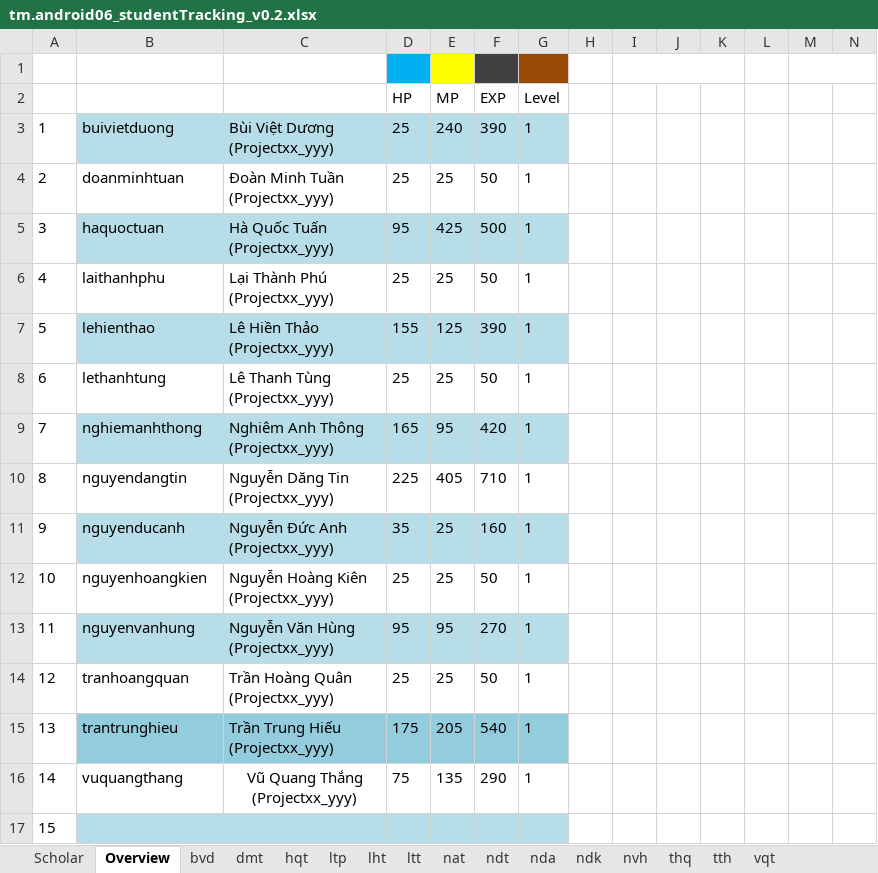
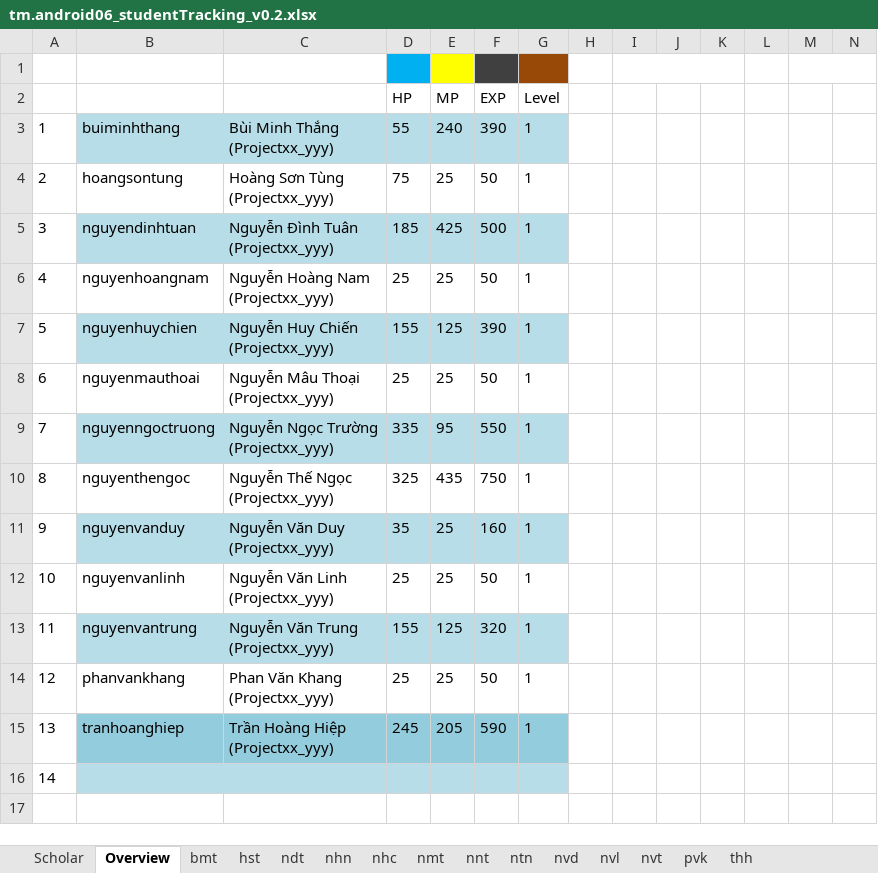
Before and after one commit to vickutetg/tm0614android, an Excel workbook: tm.android06_studentTracking_v0.2.xlsx, sheet Overview, drawn as a sheet; only a part is shown; values as stored, in another font and other column widths than the file's, no borders; charts and pictures not drawn; removed rows and columns are numbered as before the commit, all else as after; rows hold the shown columns only; ↵ is a line break in a cell; the diff names each change by its address in the sheet, - before the commit and + after, or states it on an @@ line.

```diff
--- a/tm.android06_studentTracking_v0.2.xlsx (sheet Overview)
+++ b/tm.android06_studentTracking_v0.2.xlsx (sheet Overview)
-sheet tab: bvd
+sheet tab: bmt
-sheet tab: dmt
+sheet tab: hst
-sheet tab: ltp
+sheet tab: nhn
-sheet tab: lht
+sheet tab: nhc
-sheet tab: ltt
+sheet tab: nmt
-sheet tab: nat
+sheet tab: nnt
-sheet tab: nda
+sheet tab: nvd
-sheet tab: ndk
+sheet tab: nvl
-sheet tab: nvh
+sheet tab: nvt
-sheet tab: thq
+sheet tab: pvk
-sheet tab: tth
+sheet tab: thh
-sheet tab: hqt
-sheet tab: vqt
+sheet tab: ntn
@@ sheet tab order changed: Scholar | Overview | bmt | hst | ndt | nhn | nhc | nmt | nnt | ntn | nvd | nvl | nvt | pvk | thh @@
-B3: buivietduong
+B3: buiminhthang
-C3: Bùi Việt Dương ↵ (Projectxx_yyy)
+C3: Bùi Minh Thắng ↵ (Projectxx_yyy)
-D3: 25
+D3: 55
-B4: doanminhtuan
+B4: hoangsontung
-C4: Đoàn Minh Tuần ↵ (Projectxx_yyy)
+C4: Hoàng Sơn Tùng ↵ (Projectxx_yyy)
-D4: 25
+D4: 75
-B5: haquoctuan
+B5: nguyendinhtuan
-C5: Hà Quốc Tuấn ↵ (Projectxx_yyy)
+C5: Nguyễn Đình Tuân ↵ (Projectxx_yyy)
-D5: 95
+D5: 185
-B6: laithanhphu
+B6: nguyenhoangnam
-C6: Lại Thành Phú ↵ (Projectxx_yyy)
+C6: Nguyễn Hoàng Nam ↵ (Projectxx_yyy)
-B7: lehienthao
+B7: nguyenhuychien
-C7: Lê Hiền Thảo ↵ (Projectxx_yyy)
+C7: Nguyễn Huy Chiến ↵ (Projectxx_yyy)
-B8: lethanhtung
+B8: nguyenmauthoai
-C8: Lê Thanh Tùng ↵ (Projectxx_yyy)
+C8: Nguyễn Mâu Thoại ↵ (Projectxx_yyy)
-row 9: 7 | nghiemanhthong | Nghiêm Anh Thông ↵ (Projectxx_yyy) | 165 | 95 | 420 | 1
-row 10: 8 | nguyendangtin | Nguyễn Dăng Tin ↵ (Projectxx_yyy) | 225 | 405 | 710 | 1
+row 9: 7 | nguyenngoctruong | Nguyễn Ngọc Trường ↵ (Projectxx_yyy) | 335 | 95 | 550 | 1
+row 10: 8 | nguyenthengoc | Nguyễn Thế Ngọc ↵ (Projectxx_yyy) | 325 | 435 | 750 | 1
-B11: nguyenducanh
+B11: nguyenvanduy
-C11: Nguyễn Đức Anh ↵ (Projectxx_yyy)
+C11: Nguyễn Văn Duy ↵ (Projectxx_yyy)
-B12: nguyenhoangkien
+B12: nguyenvanlinh
-C12: Nguyễn Hoàng Kiên ↵ (Projectxx_yyy)
+C12: Nguyễn Văn Linh ↵ (Projectxx_yyy)
-row 13: 11 | nguyenvanhung | Nguyễn Văn Hùng ↵ (Projectxx_yyy) | 95 | 95 | 270 | 1
+row 13: 11 | nguyenvantrung | Nguyễn Văn Trung ↵ (Projectxx_yyy) | 155 | 125 | 320 | 1
-B14: tranhoangquan
+B14: phanvankhang
-C14: Trần Hoàng Quân ↵ (Projectxx_yyy)
+C14: Phan Văn Khang ↵ (Projectxx_yyy)
-row 15: 13 | trantrunghieu | Trần Trung Hiếu ↵ (Projectxx_yyy) | 175 | 205 | 540 | 1
-row 16: 14 | vuquangthang | Vũ Quang Thắng ↵ (Projectxx_yyy) | 75 | 135 | 290 | 1
+row 15: 13 | tranhoanghiep | Trần Hoàng Hiệp ↵ (Projectxx_yyy) | 245 | 205 | 590 | 1
@@ column A renumbered from row 16 down @@
```
Also changed, not shown: sheet ndt, sheet Scholar, sheet nnt, sheet nvt, sheet thh, sheet bmt, 7 more sheets, formulas that keep their value, charts or pictures, 19 other files.
